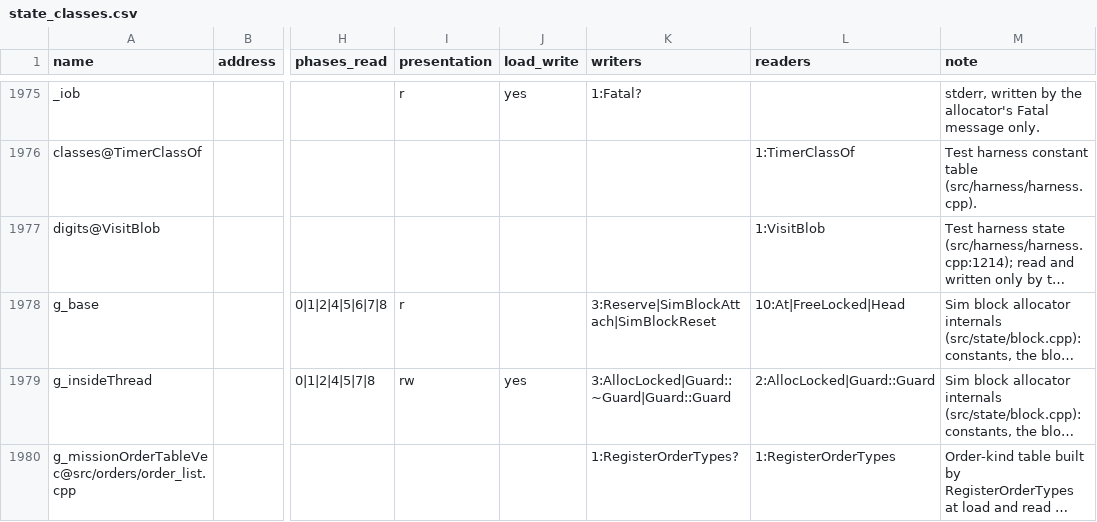
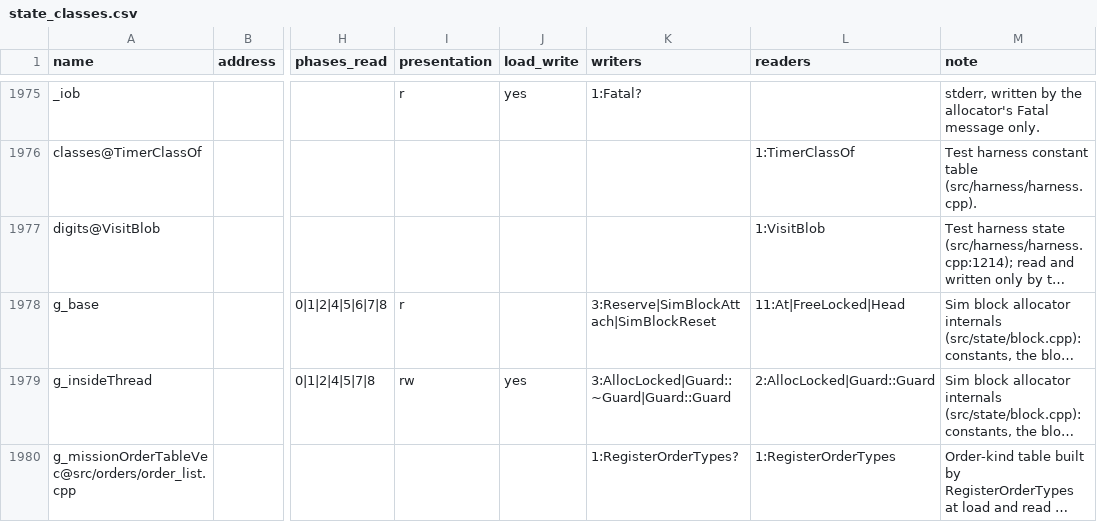
Before and after one commit to Thaldren-Archive-Forks/byte-tactics-moddable, a CSV file: data/state_classes.csv, drawn as a sheet; only a part is shown, gaps mark what is left out; long unchanged cells end in …; the diff covers the shown part only; the diff names each change by its address in the sheet, - before the commit and + after, or states it on an @@ line.

```diff
--- a/data/state_classes.csv
+++ b/data/state_classes.csv
-L1978 (readers): 10:At|FreeLocked|Head
+L1978 (readers): 11:At|FreeLocked|Head
```
Also changed, not shown: 3 added rows and 3 edited cells elsewhere in this file, data/hazards.csv, data/subsystems.csv, 1 other file.
